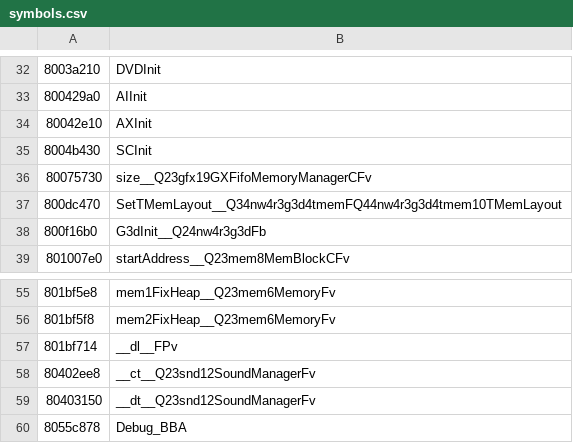
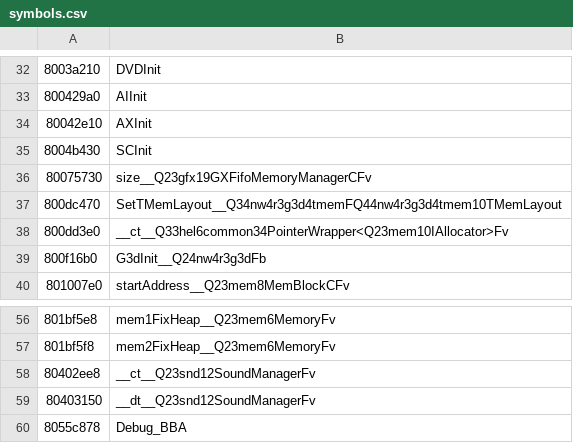
Before and after one commit to DarkKirb/donut-decomp, a CSV file: data/symbols.csv, drawn as a sheet; only a part is shown, gaps mark what is left out; removed rows and columns are numbered as before the commit, all else as after; the diff names each change by its address in the sheet, - before the commit and + after, or states it on an @@ line.

```diff
--- a/data/symbols.csv
+++ b/data/symbols.csv
+row 38: 800dd3e0 | __ct__Q33hel6common34PointerWrapper<Q23mem10IAllocator>Fv
-row 57: 801bf714 | __dl__FPv
```
Also changed, not shown: data/ranges.csv, 7 other files.
